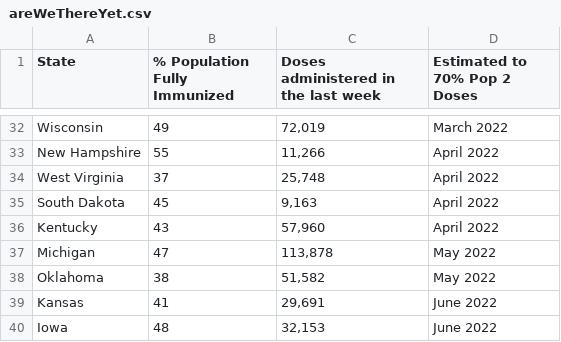
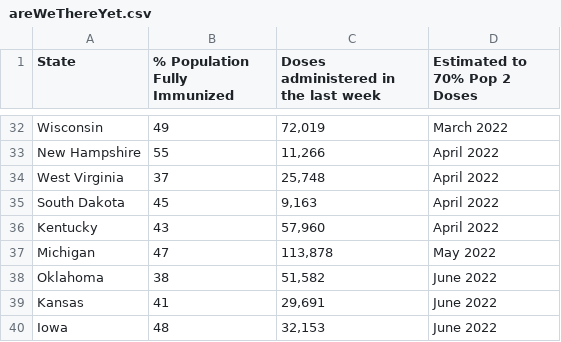
Before and after one commit to anesta95/veryWellVaccineDataTracker, a CSV file: chartData/areWeThereYet.csv, drawn as a sheet; only a part is shown, gaps mark what is left out.

```diff
--- a/chartData/areWeThereYet.csv
+++ b/chartData/areWeThereYet.csv
@@ -37,3 +37,3 @@ Kentucky,43,"  57,960",April 2022
 Michigan,47," 113,878",May 2022
-Oklahoma,38,"  51,582",May 2022
+Oklahoma,38,"  51,582",June 2022
 Kansas,41,"  29,691",June 2022
```
Also changed, not shown: chartData/supplyProjection.csv.
